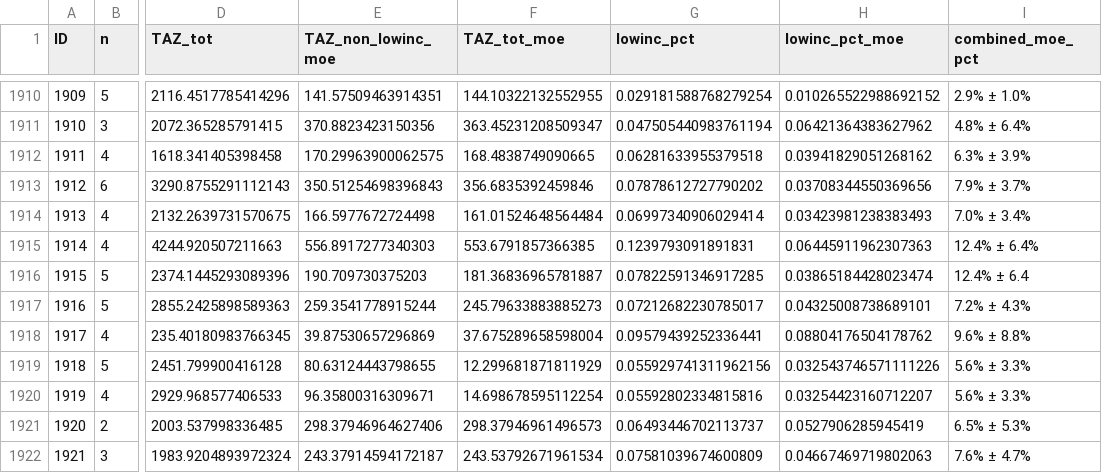
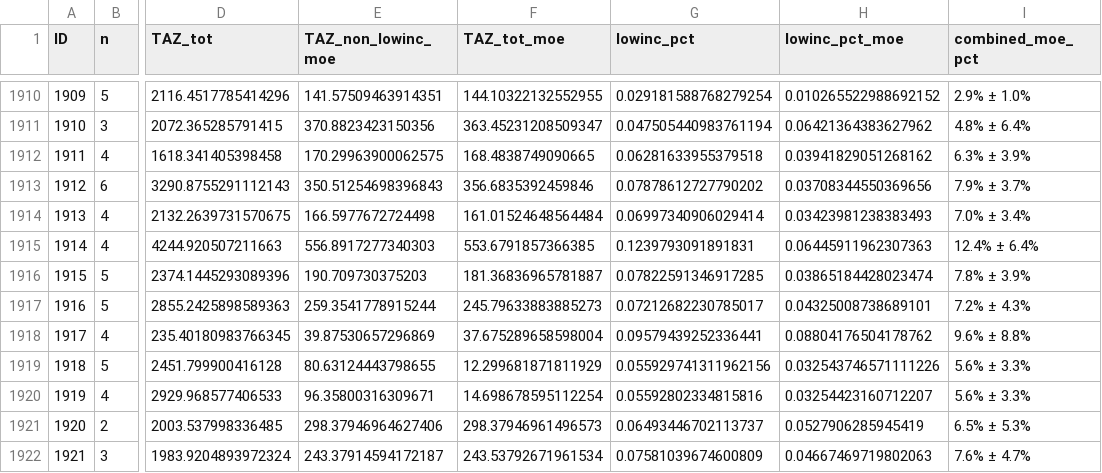
Before and after one commit to CTPSSTAFF/block_to_TAZ_vehicles, a CSV file: output/data/FINAL/TAZ_lowincome.csv, drawn as a sheet; only a part is shown, gaps mark what is left out; the diff names each change by its address in the sheet, - before the commit and + after, or states it on an @@ line.

```diff
--- a/output/data/FINAL/TAZ_lowincome.csv
+++ b/output/data/FINAL/TAZ_lowincome.csv
-I1916 (combined_moe_pct): 12.4% ± 6.4
+I1916 (combined_moe_pct): 7.8% ± 3.9%
```
Also changed, not shown: 1 other file.
